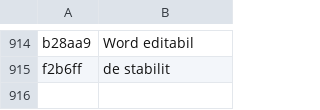
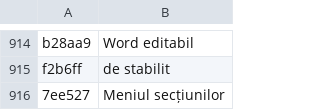
Before and after one commit to danilodauria/danilodauria.github.io, a TSV file: i18n/fonti/ro.tsv, drawn as a sheet; only a part is shown, gaps mark what is left out.

```diff
--- a/i18n/fonti/ro.tsv
+++ b/i18n/fonti/ro.tsv
@@ -915 +915,2 @@ b28aa9	Word editabil
 f2b6ff	de stabilit
+7ee527	Meniul secțiunilor
```
Also changed, not shown: i18n/fonti/de.tsv, i18n/fonti/en.tsv, 10 other files.
